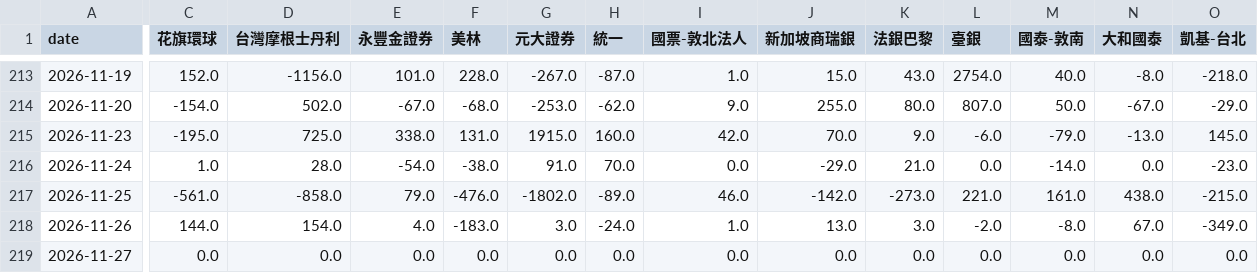
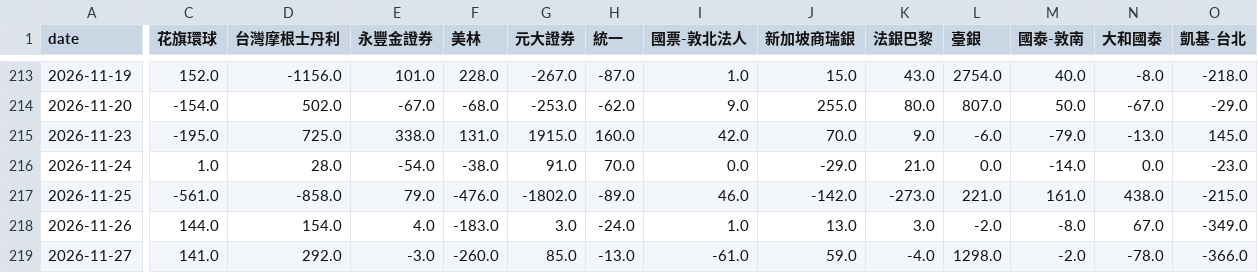
Before and after one commit to KentJJW/taiwan-chip-tracker, a CSV file: database/2454_chips.csv, drawn as a sheet; only a part is shown, gaps mark what is left out; the diff covers the shown part only; the diff names each change by its address in the sheet, - before the commit and + after, or states it on an @@ line.

```diff
--- a/database/2454_chips.csv
+++ b/database/2454_chips.csv
-C219 (花旗環球): 0.0
+C219 (花旗環球): 141.0
-D219 (台灣摩根士丹利): 0.0
+D219 (台灣摩根士丹利): 292.0
-E219 (永豐金證券): 0.0
+E219 (永豐金證券): -3.0
-F219 (美林): 0.0
+F219 (美林): -260.0
-G219 (元大證券): 0.0
+G219 (元大證券): 85.0
-H219 (統一): 0.0
+H219 (統一): -13.0
-I219 (國票-敦北法人): 0.0
+I219 (國票-敦北法人): -61.0
-J219 (新加坡商瑞銀): 0.0
+J219 (新加坡商瑞銀): 59.0
-K219 (法銀巴黎): 0.0
+K219 (法銀巴黎): -4.0
-L219 (臺銀): 0.0
+L219 (臺銀): 1298.0
-M219 (國泰-敦南): 0.0
+M219 (國泰-敦南): -2.0
-N219 (大和國泰): 0.0
+N219 (大和國泰): -78.0
-O219 (凱基-台北): 0.0
+O219 (凱基-台北): -366.0
```
Also changed, not shown: 20 edited cells elsewhere in this file, database/2308_chips.csv, database/3008_chips.csv, 26 other files.
